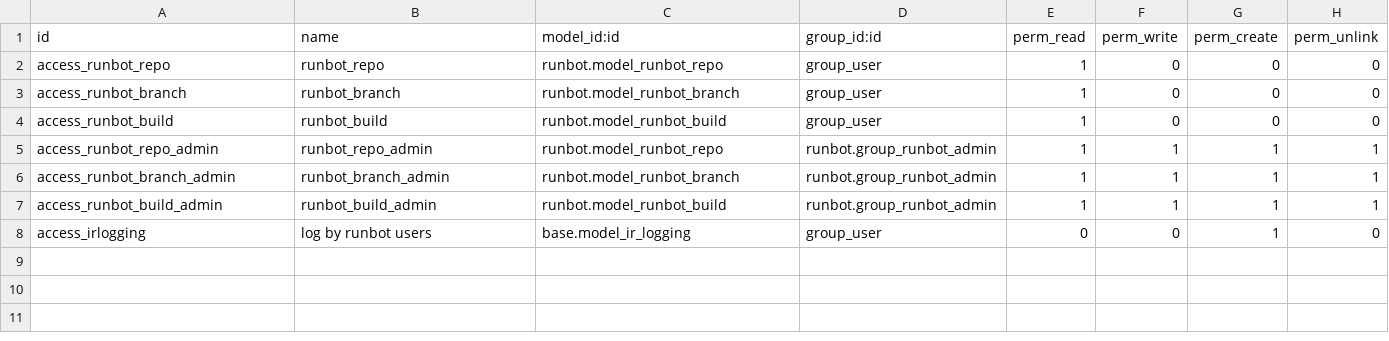
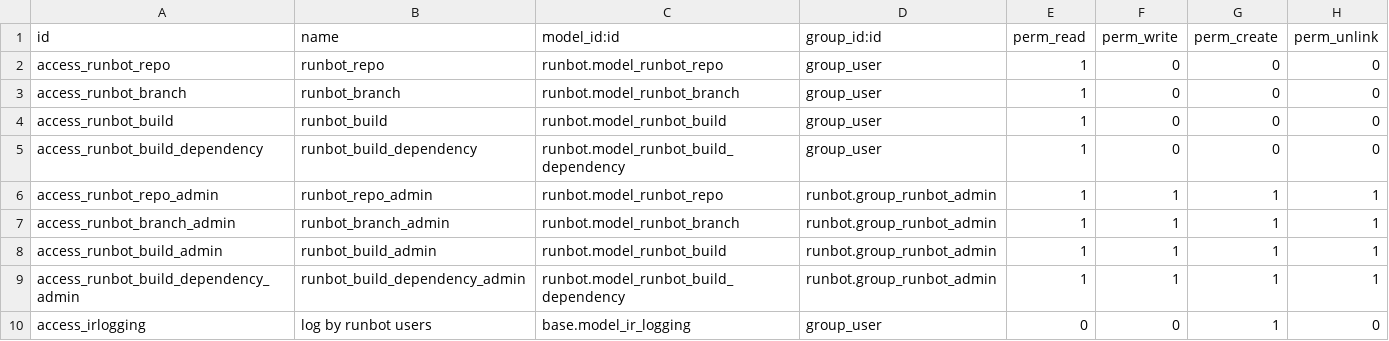
Before and after one commit to odoo/runbot, a CSV file: runbot/security/ir.model.access.csv, drawn as a sheet.

Commit message:
[IMP] runbot: add dependencies to build
Before this commit, dependencies (i.e. community commit to use when testing enterprise)
were computed at checkout, when the build was going from pending to testing state and
were not stored.

Since the duplicate detection was done at create, the get_closest_branch_name was called
in a loop for each posible duplicate candidate, then a last time at checkout. The main idea of this
pr is to store the build dependecies on build at create, making the duplicate detection
faster (especially when the build name is matching many indirect builds).

The side effect of this change is that the build dependencies won't be affected if a new
commit is pushed between the build creation and the checkout. The build is fully
determined at creation. get_closest_branch is only called once per build

The duplicate detection will also be more precise since we are matching on the commits groups
that were used to run the build, and not only the branch name.

Some work has also been done to rework the closest branch detection in order to manage new corner
cases. Hopefully, everything should work as before (or in a better way).

In a soon future, it will also be possible to use this information to make an "exact rebuild"
or to find corresponding community build.

Pr: #117

```diff
--- a/runbot/security/ir.model.access.csv
+++ b/runbot/security/ir.model.access.csv
@@ -4,2 +4,3 @@ access_runbot_branch,runbot_branch,runbot.model_runbot_branch,group_user,1,0,0,0
 access_runbot_build,runbot_build,runbot.model_runbot_build,group_user,1,0,0,0
+access_runbot_build_dependency,runbot_build_dependency,runbot.model_runbot_build_dependency,group_user,1,0,0,0
 access_runbot_repo_admin,runbot_repo_admin,runbot.model_runbot_repo,runbot.group_runbot_admin,1,1,1,1
@@ -7,2 +8,3 @@ access_runbot_branch_admin,runbot_branch_admin,runbot.model_runbot_branch,runbot
 access_runbot_build_admin,runbot_build_admin,runbot.model_runbot_build,runbot.group_runbot_admin,1,1,1,1
+access_runbot_build_dependency_admin,runbot_build_dependency_admin,runbot.model_runbot_build_dependency,runbot.group_runbot_admin,1,1,1,1
 access_irlogging,log by runbot users,base.model_ir_logging,group_user,0,0,1,0
```
Also changed, not shown: 9 other files.
